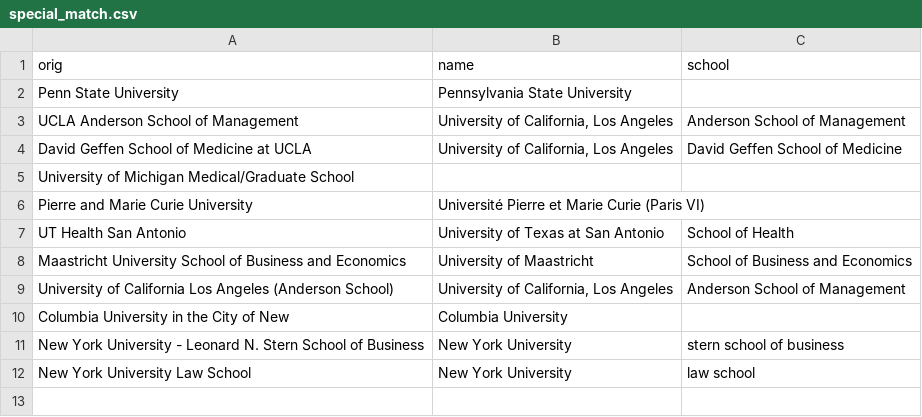
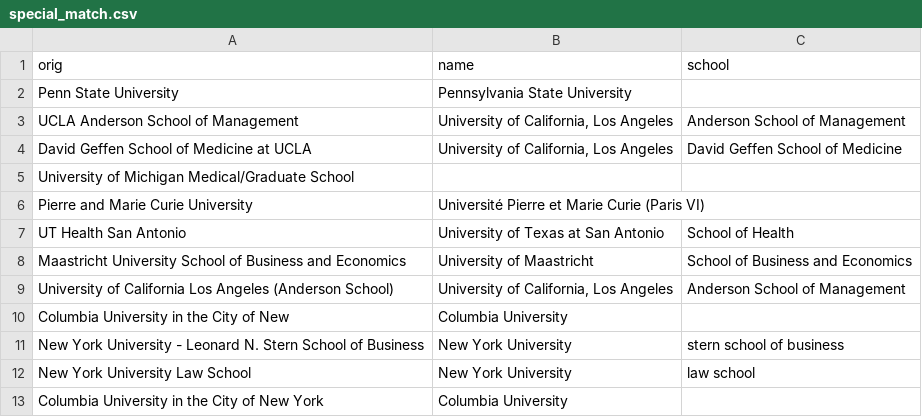
Before and after one commit to alanyanglex/uchicago-intern, a CSV file: data/special_match.csv, drawn as a sheet; the diff names each change by its address in the sheet, - before the commit and + after, or states it on an @@ line.

Commit message:
Update special_match.csv

```diff
--- a/data/special_match.csv
+++ b/data/special_match.csv
+row 13: Columbia University in the City of New York | Columbia University
```
